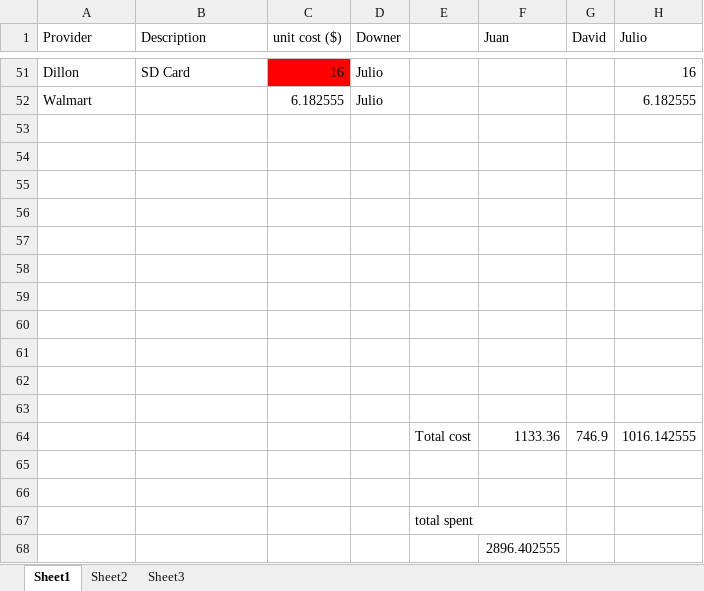
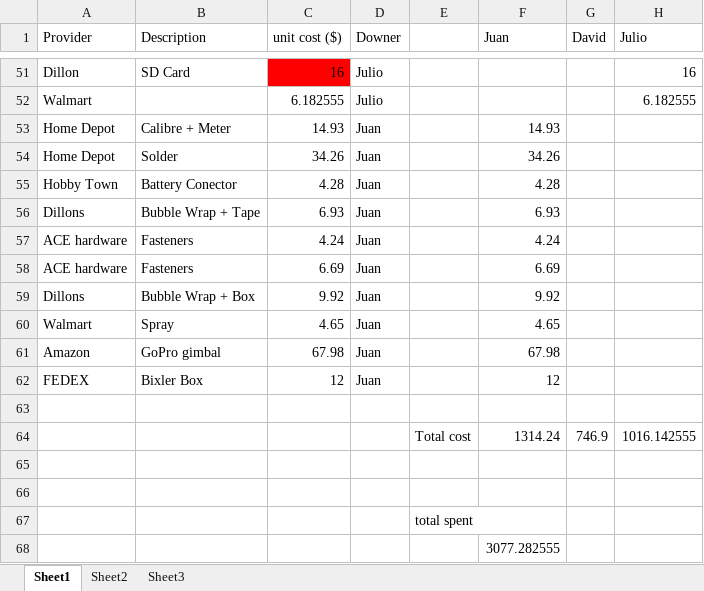
Before and after one commit to jjh-drones/agriculture, an Excel workbook: Cost/Accountability.xlsx, sheet Sheet1, drawn as a sheet; only a part is shown, gaps mark what is left out; values as stored, in another font and other column widths than the file's, no borders; removed rows and columns are numbered as before the commit, all else as after; the diff names each change by its address in the sheet, - before the commit and + after, or states it on an @@ line.

Commit message:
updating my expenses

```diff
--- a/Cost/Accountability.xlsx (sheet Sheet1)
+++ b/Cost/Accountability.xlsx (sheet Sheet1)
+row 53: Home Depot | Calibre + Meter | 14.93 | Juan |  | 14.93
+row 54: Home Depot | Solder | 34.26 | Juan |  | 34.26
+row 55: Hobby Town | Battery Conector | 4.28 | Juan |  | 4.28
+row 56: Dillons | Bubble Wrap + Tape | 6.93 | Juan |  | 6.93
+row 57: ACE hardware | Fasteners | 4.24 | Juan |  | 4.24
+row 58: ACE hardware | Fasteners | 6.69 | Juan |  | 6.69
+row 59: Dillons | Bubble Wrap + Box | 9.92 | Juan |  | 9.92
+row 60: Walmart | Spray | 4.65 | Juan |  | 4.65
+row 61: Amazon | GoPro gimbal | 67.98 | Juan |  | 67.98
+row 62: FEDEX | Bixler Box | 12 | Juan |  | 12
-row 54: (empty)
-row 55: (empty)
-row 56: (empty)
-row 57: (empty)
-row 58: (empty)
-row 59: (empty)
-row 60: (empty)
-row 61: (empty)
-row 62: (empty)
-row 63: (empty)
-F64 (Juan): 1133.36
+F64 (Juan): 1314.24
-F68 (Juan): 2896.402555
+F68 (Juan): 3077.282555
```
Also changed, not shown: formulas that keep their value.
